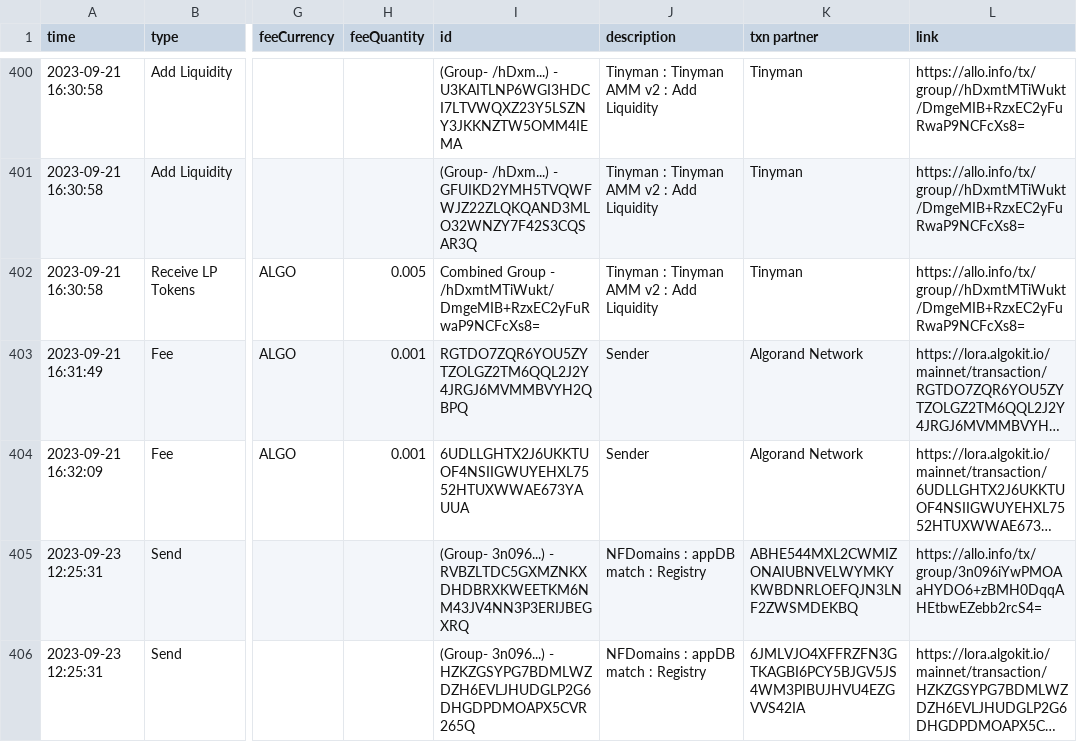
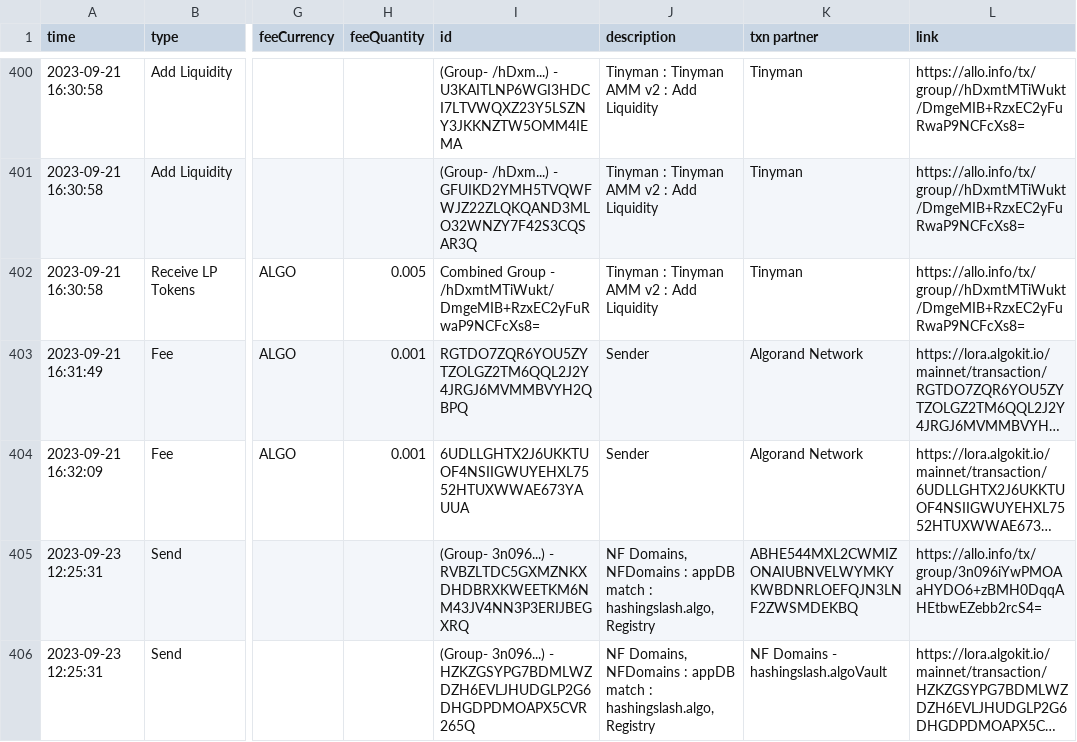
Before and after one commit to HashingSlash/Detechdefi, a CSV file: output/detechdefi - hashingslash.algo.csv, drawn as a sheet; only a part is shown, gaps mark what is left out; long unchanged cells end in …; the diff covers the shown part only; the diff names each change by its address in the sheet, - before the commit and + after, or states it on an @@ line.

```diff
--- a/output/detechdefi - hashingslash.algo.csv
+++ b/output/detechdefi - hashingslash.algo.csv
-J405:J406 (description): NFDomains : appDB match : Registry
+J405:J406 (description): NF Domains, NFDomains : appDB match : hashingslash.algo, Registry
-K406 (txn partner): 6JMLVJO4XFFRZFN3GTKAGBI6PCY5BJGV5JS4WM3PIBUJHVU4EZGVVS42IA
+K406 (txn partner): NF Domains - hashingslash.algoVault
```
Also changed, not shown: 68 edited cells elsewhere in this file, 6 other files.
